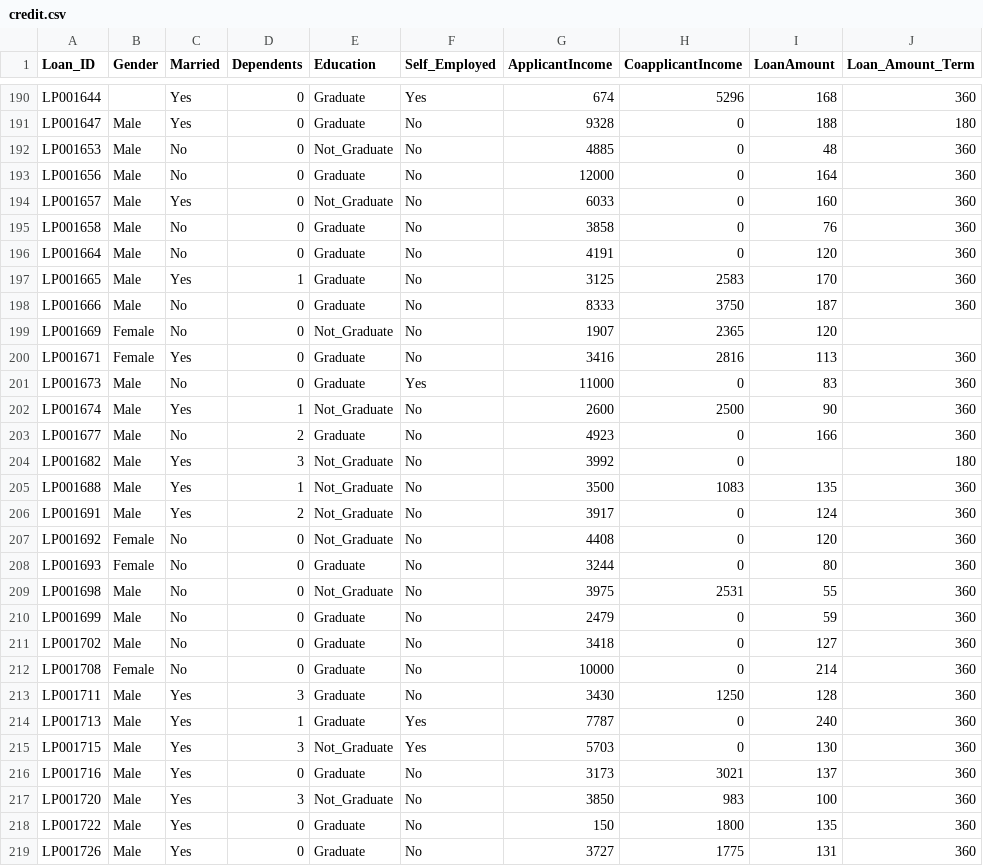
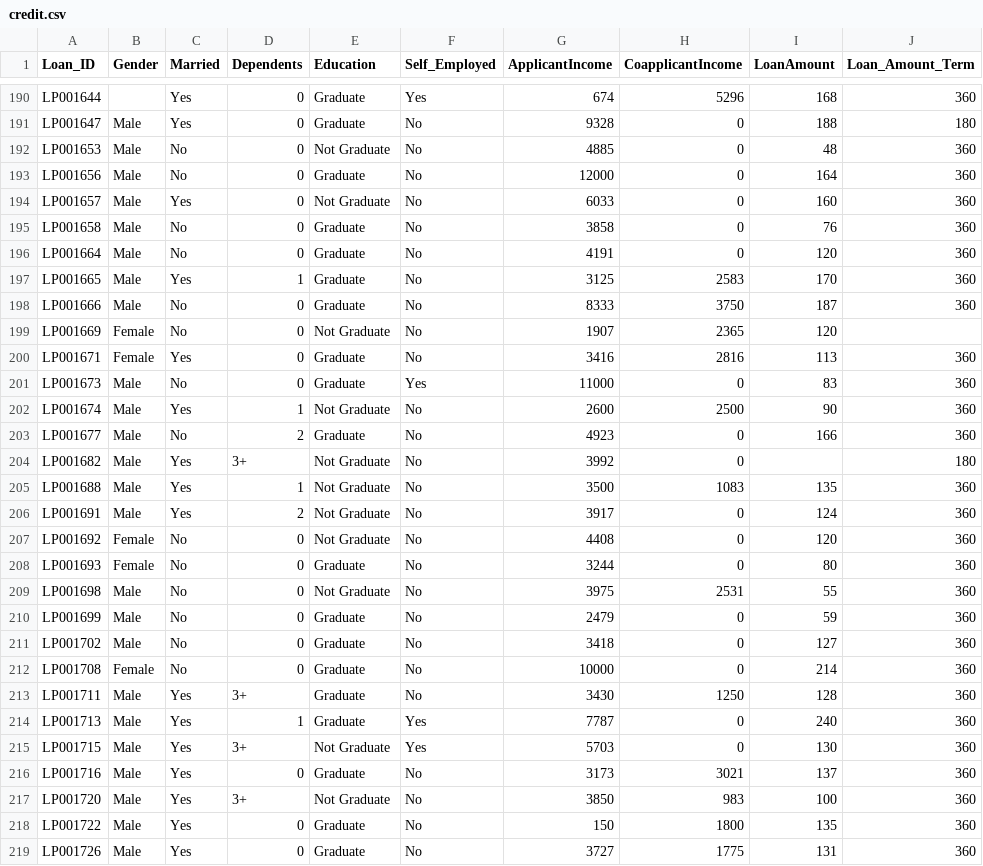
Before and after one commit to ding0055/Credit_Eligibility_Application_with_Streamlit, a CSV file: data/raw/credit.csv, drawn as a sheet; only a part is shown, gaps mark what is left out; the diff covers the shown part only; the diff names each change by its address in the sheet, - before the commit and + after, or states it on an @@ line.

```diff
--- a/data/raw/credit.csv
+++ b/data/raw/credit.csv
-E192 (Education): Not_Graduate
+E192 (Education): Not Graduate
-E194 (Education): Not_Graduate
+E194 (Education): Not Graduate
-E199 (Education): Not_Graduate
+E199 (Education): Not Graduate
-E202 (Education): Not_Graduate
+E202 (Education): Not Graduate
-D204 (Dependents): 3
+D204 (Dependents): 3+
-E204:E207 (Education): Not_Graduate
+E204:E207 (Education): Not Graduate
-E209 (Education): Not_Graduate
+E209 (Education): Not Graduate
-D213 (Dependents): 3
+D213 (Dependents): 3+
-D215 (Dependents): 3
+D215 (Dependents): 3+
-E215 (Education): Not_Graduate
+E215 (Education): Not Graduate
-D217 (Dependents): 3
+D217 (Dependents): 3+
-E217 (Education): Not_Graduate
+E217 (Education): Not Graduate
```
Also changed, not shown: 170 edited cells elsewhere in this file, 9 other files.
